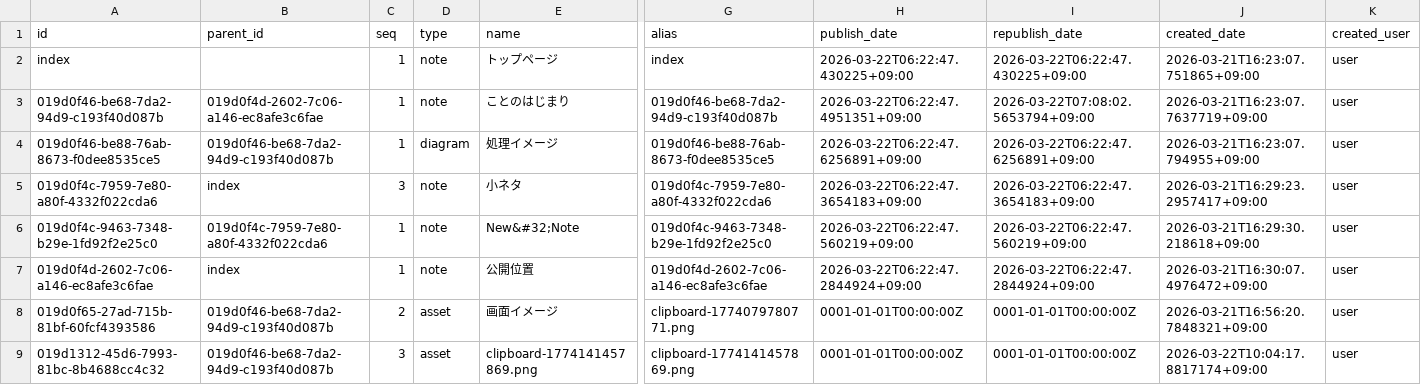
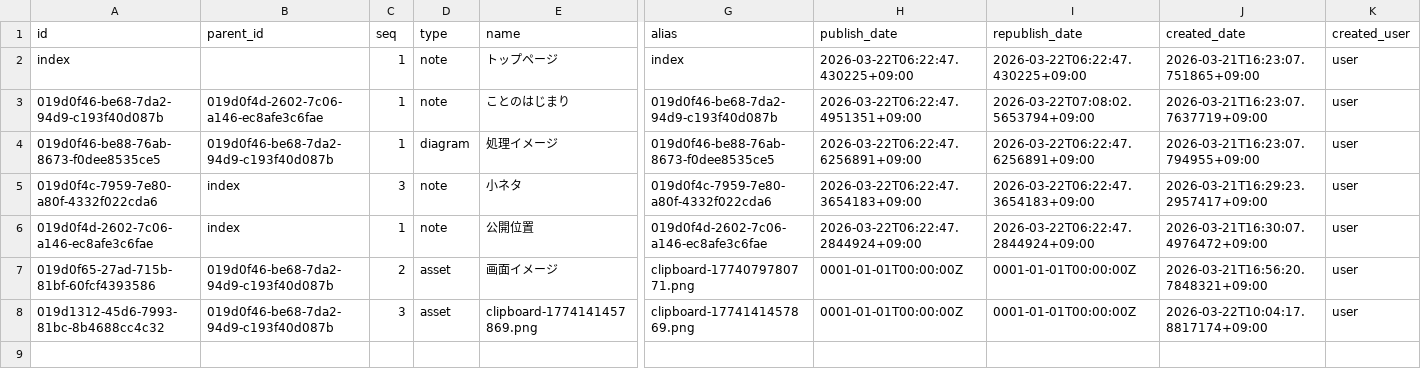
Before and after one commit to secondarykey/secondarykey.github.com, a CSV file: db/structures.csv, drawn as a sheet; only a part is shown, gaps mark what is left out; rows hold the shown columns only; the diff names each change by its address in the sheet, - before the commit and + after, or states it on an @@ line.

Commit message:
Remove Note : New Note

```diff
--- a/db/structures.csv
+++ b/db/structures.csv
-row 6: 019d0f4c-9463-7348-b29e-1fd92f2e25c0 | 019d0f4c-7959-7e80-a80f-4332f022cda6 | 1 | note | New&#32;Note | 019d0f4c-9463-7348-b29e-1fd92f2e25c0 | 2026-03-22T06:22:47.560219+09:00 | 2026-03-22T06:22:47.560219+09:00 | 2026-03-21T16:29:30.218618+09:00 | user
```
Also changed, not shown: db/notes.csv, 2 other files.
